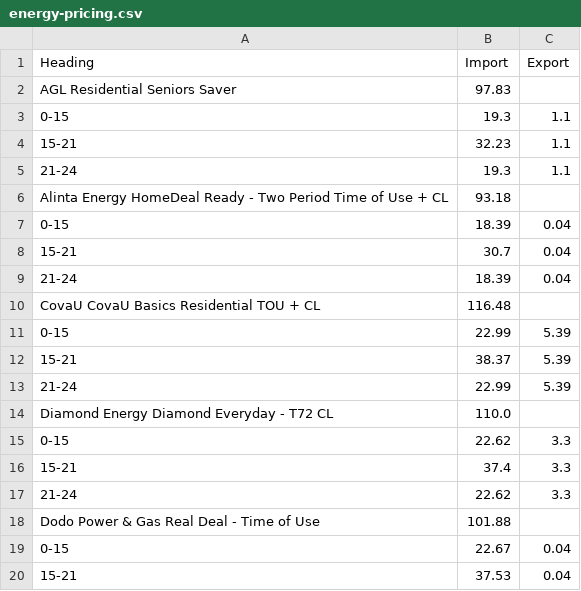
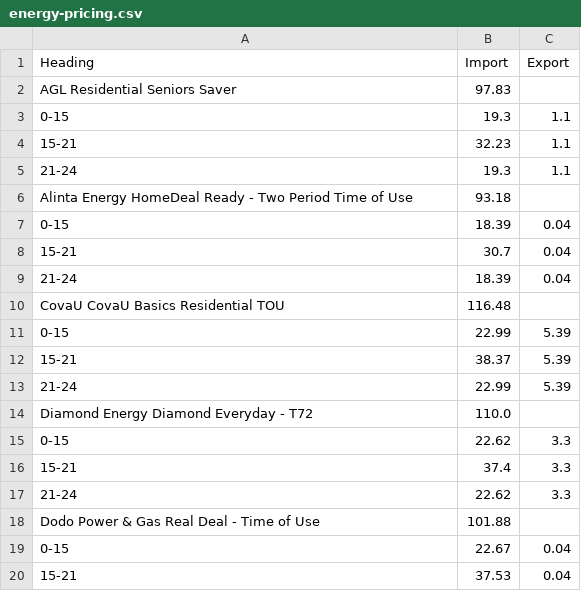
Before and after one commit to jonpearce/energy-rates, a CSV file: energy-pricing.csv, drawn as a sheet; only a part is shown.

Commit message:
Daily energy update

```diff
--- a/energy-pricing.csv
+++ b/energy-pricing.csv
@@ -5,3 +5,3 @@ AGL Residential Seniors Saver,97.83,
 21-24,19.3,1.1
-Alinta Energy HomeDeal Ready - Two Period Time of Use + CL,93.18,
+Alinta Energy HomeDeal Ready - Two Period Time of Use,93.18,
 0-15,18.39,0.04
@@ -9,3 +9,3 @@ Alinta Energy HomeDeal Ready - Two Period Time of Use + CL,93.18,
 21-24,18.39,0.04
-CovaU CovaU Basics Residential  TOU + CL,116.48,
+CovaU CovaU Basics Residential  TOU,116.48,
 0-15,22.99,5.39
@@ -13,3 +13,3 @@ CovaU CovaU Basics Residential  TOU + CL,116.48,
 21-24,22.99,5.39
-Diamond Energy Diamond Everyday - T72 CL,110.0,
+Diamond Energy Diamond Everyday - T72,110.0,
 0-15,22.62,3.3
```
